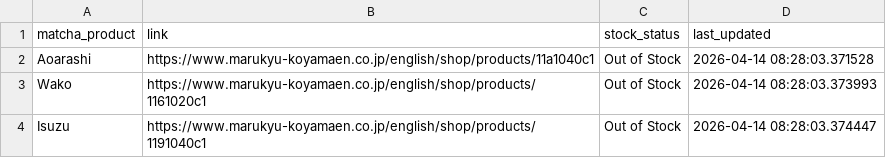
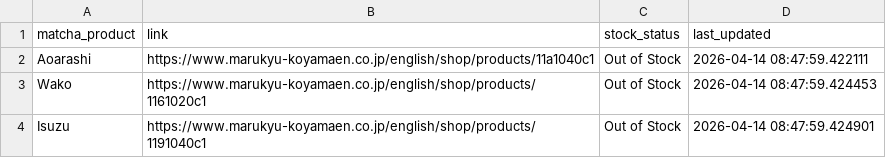
Before and after one commit to alexandrarh/marukyu-koyamaen-stocker, a CSV file: matcha_history.csv, drawn as a sheet.

```diff
--- a/matcha_history.csv
+++ b/matcha_history.csv
@@ -1,4 +1,4 @@
 matcha_product,link,stock_status,last_updated
-Aoarashi,https://www.marukyu-koyamaen.co.jp/english/shop/products/11a1040c1,Out of Stock,2026-04-14 08:28:03.371528
-Wako,https://www.marukyu-koyamaen.co.jp/english/shop/products/1161020c1,Out of Stock,2026-04-14 08:28:03.373993
-Isuzu,https://www.marukyu-koyamaen.co.jp/english/shop/products/1191040c1,Out of Stock,2026-04-14 08:28:03.374447
+Aoarashi,https://www.marukyu-koyamaen.co.jp/english/shop/products/11a1040c1,Out of Stock,2026-04-14 08:47:59.422111
+Wako,https://www.marukyu-koyamaen.co.jp/english/shop/products/1161020c1,Out of Stock,2026-04-14 08:47:59.424453
+Isuzu,https://www.marukyu-koyamaen.co.jp/english/shop/products/1191040c1,Out of Stock,2026-04-14 08:47:59.424901
```
Also changed, not shown: 2 other files.
